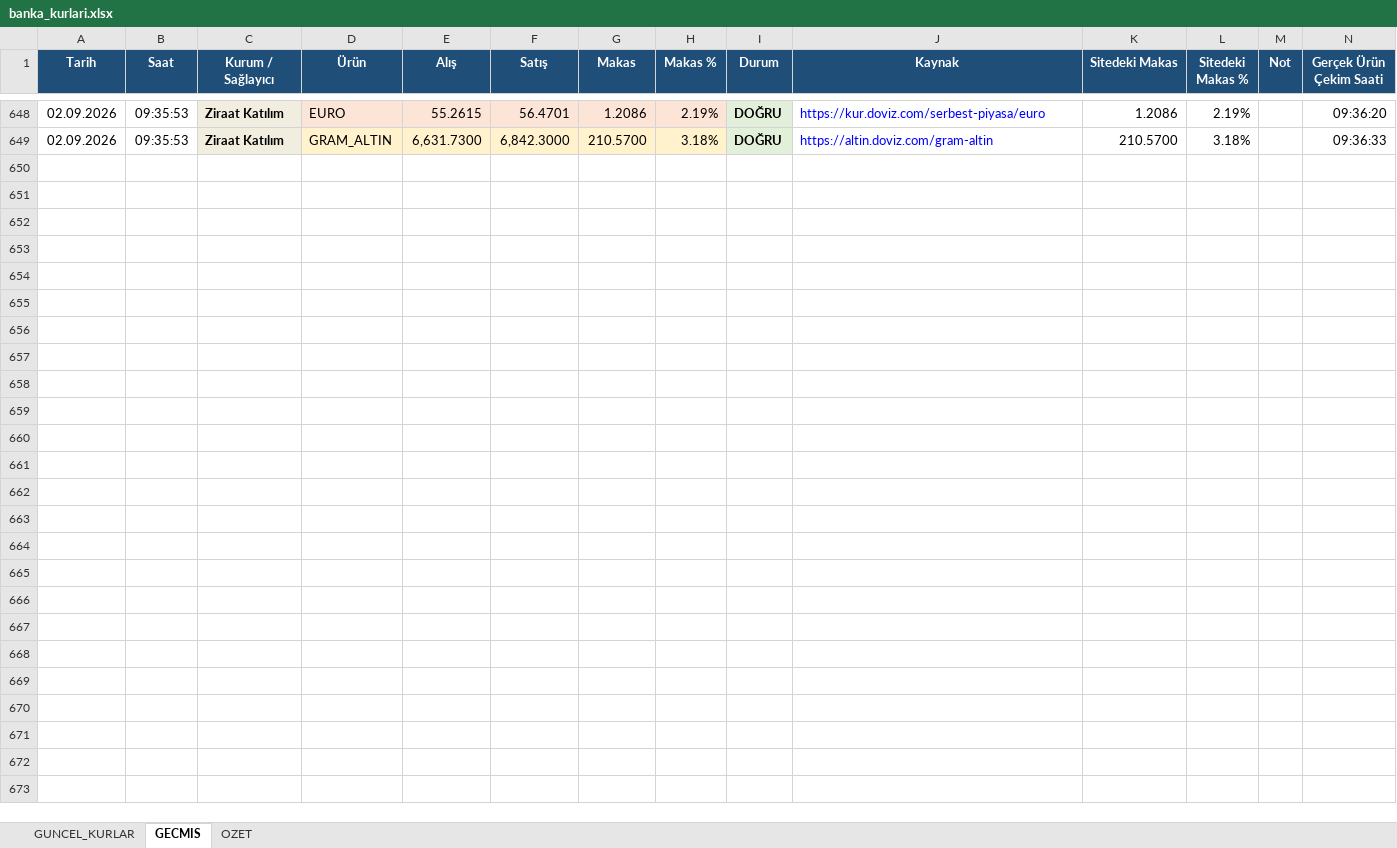
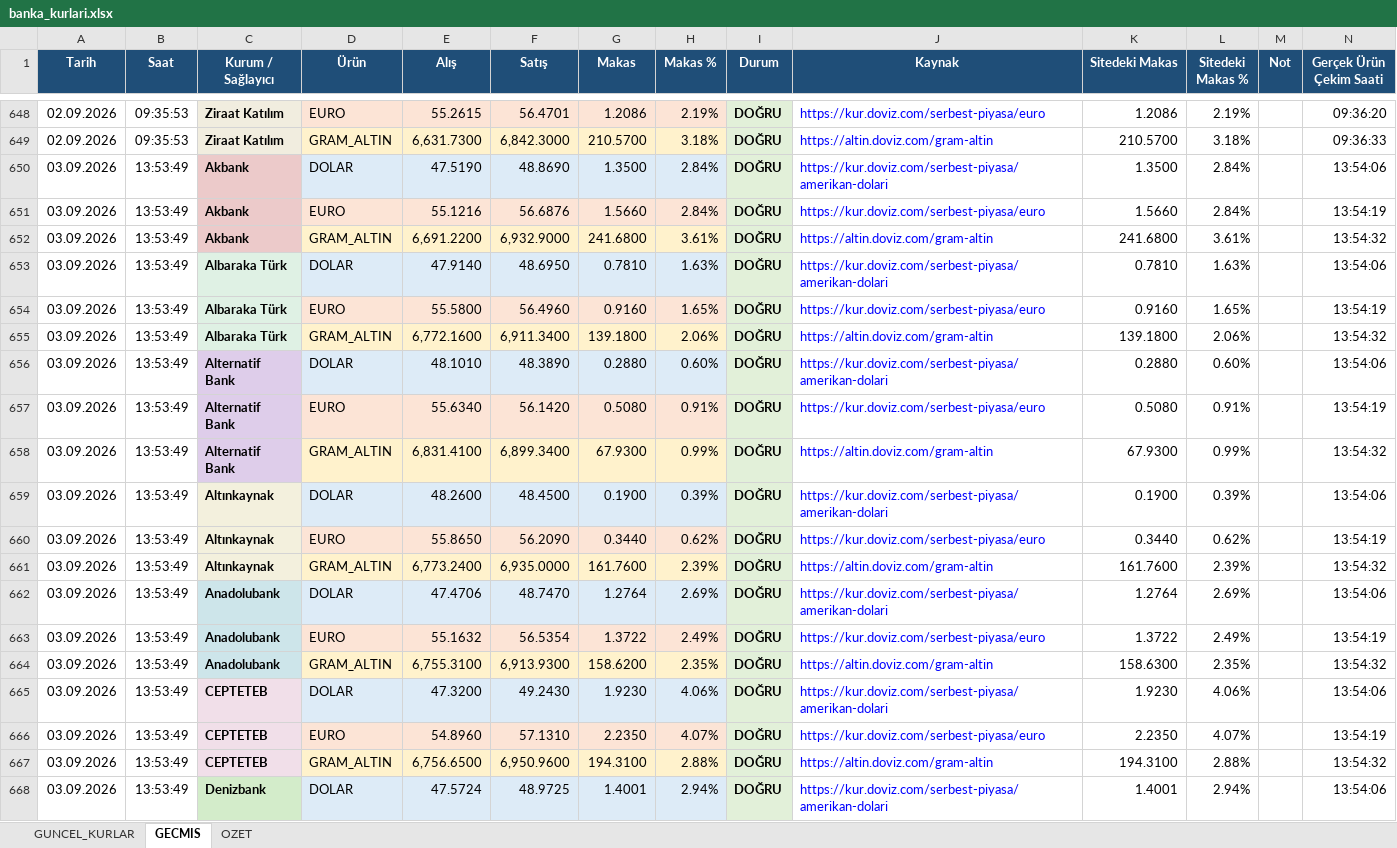
Before and after one commit to ozgeyamc/banka-kurlari-takip, an Excel workbook: output/banka_kurlari.xlsx, sheet GECMIS, drawn as a sheet; only a part is shown, gaps mark what is left out; values as stored, in another font and other column widths than the file's, no borders; table styles not drawn; the diff covers the shown part only; the diff names each change by its address in the sheet, - before the commit and + after, or states it on an @@ line.

```diff
--- a/output/banka_kurlari.xlsx (sheet GECMIS)
+++ b/output/banka_kurlari.xlsx (sheet GECMIS)
+row 650: 03.09.2026 | 13:53:49 | Akbank | DOLAR | 47.5190 | 48.8690 | 1.3500 | 2.84% | DOĞRU | https://kur.doviz.com/serbest-piyasa/amerikan-dolari | 1.3500 | 2.84% |  | 13:54:06
+row 651: 03.09.2026 | 13:53:49 | Akbank | EURO | 55.1216 | 56.6876 | 1.5660 | 2.84% | DOĞRU | https://kur.doviz.com/serbest-piyasa/euro | 1.5660 | 2.84% |  | 13:54:19
+row 652: 03.09.2026 | 13:53:49 | Akbank | GRAM_ALTIN | 6,691.2200 | 6,932.9000 | 241.6800 | 3.61% | DOĞRU | https://altin.doviz.com/gram-altin | 241.6800 | 3.61% |  | 13:54:32
+row 653: 03.09.2026 | 13:53:49 | Albaraka Türk | DOLAR | 47.9140 | 48.6950 | 0.7810 | 1.63% | DOĞRU | https://kur.doviz.com/serbest-piyasa/amerikan-dolari | 0.7810 | 1.63% |  | 13:54:06
+row 654: 03.09.2026 | 13:53:49 | Albaraka Türk | EURO | 55.5800 | 56.4960 | 0.9160 | 1.65% | DOĞRU | https://kur.doviz.com/serbest-piyasa/euro | 0.9160 | 1.65% |  | 13:54:19
+row 655: 03.09.2026 | 13:53:49 | Albaraka Türk | GRAM_ALTIN | 6,772.1600 | 6,911.3400 | 139.1800 | 2.06% | DOĞRU | https://altin.doviz.com/gram-altin | 139.1800 | 2.06% |  | 13:54:32
+row 656: 03.09.2026 | 13:53:49 | Alternatif Bank | DOLAR | 48.1010 | 48.3890 | 0.2880 | 0.60% | DOĞRU | https://kur.doviz.com/serbest-piyasa/amerikan-dolari | 0.2880 | 0.60% |  | 13:54:06
+row 657: 03.09.2026 | 13:53:49 | Alternatif Bank | EURO | 55.6340 | 56.1420 | 0.5080 | 0.91% | DOĞRU | https://kur.doviz.com/serbest-piyasa/euro | 0.5080 | 0.91% |  | 13:54:19
+row 658: 03.09.2026 | 13:53:49 | Alternatif Bank | GRAM_ALTIN | 6,831.4100 | 6,899.3400 | 67.9300 | 0.99% | DOĞRU | https://altin.doviz.com/gram-altin | 67.9300 | 0.99% |  | 13:54:32
+row 659: 03.09.2026 | 13:53:49 | Altınkaynak | DOLAR | 48.2600 | 48.4500 | 0.1900 | 0.39% | DOĞRU | https://kur.doviz.com/serbest-piyasa/amerikan-dolari | 0.1900 | 0.39% |  | 13:54:06
+row 660: 03.09.2026 | 13:53:49 | Altınkaynak | EURO | 55.8650 | 56.2090 | 0.3440 | 0.62% | DOĞRU | https://kur.doviz.com/serbest-piyasa/euro | 0.3440 | 0.62% |  | 13:54:19
+row 661: 03.09.2026 | 13:53:49 | Altınkaynak | GRAM_ALTIN | 6,773.2400 | 6,935.0000 | 161.7600 | 2.39% | DOĞRU | https://altin.doviz.com/gram-altin | 161.7600 | 2.39% |  | 13:54:32
+row 662: 03.09.2026 | 13:53:49 | Anadolubank | DOLAR | 47.4706 | 48.7470 | 1.2764 | 2.69% | DOĞRU | https://kur.doviz.com/serbest-piyasa/amerikan-dolari | 1.2764 | 2.69% |  | 13:54:06
+row 663: 03.09.2026 | 13:53:49 | Anadolubank | EURO | 55.1632 | 56.5354 | 1.3722 | 2.49% | DOĞRU | https://kur.doviz.com/serbest-piyasa/euro | 1.3722 | 2.49% |  | 13:54:19
+row 664: 03.09.2026 | 13:53:49 | Anadolubank | GRAM_ALTIN | 6,755.3100 | 6,913.9300 | 158.6200 | 2.35% | DOĞRU | https://altin.doviz.com/gram-altin | 158.6300 | 2.35% |  | 13:54:32
+row 665: 03.09.2026 | 13:53:49 | CEPTETEB | DOLAR | 47.3200 | 49.2430 | 1.9230 | 4.06% | DOĞRU | https://kur.doviz.com/serbest-piyasa/amerikan-dolari | 1.9230 | 4.06% |  | 13:54:06
+row 666: 03.09.2026 | 13:53:49 | CEPTETEB | EURO | 54.8960 | 57.1310 | 2.2350 | 4.07% | DOĞRU | https://kur.doviz.com/serbest-piyasa/euro | 2.2350 | 4.07% |  | 13:54:19
+row 667: 03.09.2026 | 13:53:49 | CEPTETEB | GRAM_ALTIN | 6,756.6500 | 6,950.9600 | 194.3100 | 2.88% | DOĞRU | https://altin.doviz.com/gram-altin | 194.3100 | 2.88% |  | 13:54:32
+row 668: 03.09.2026 | 13:53:49 | Denizbank | DOLAR | 47.5724 | 48.9725 | 1.4001 | 2.94% | DOĞRU | https://kur.doviz.com/serbest-piyasa/amerikan-dolari | 1.4001 | 2.94% |  | 13:54:06
```
Also changed, not shown: 89 added rows elsewhere in this sheet, sheet GUNCEL_KURLAR, sheet OZET, charts or pictures, 2 other files.
